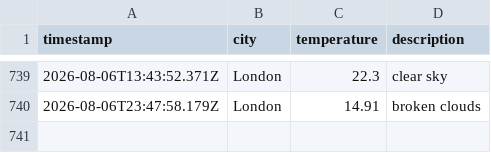
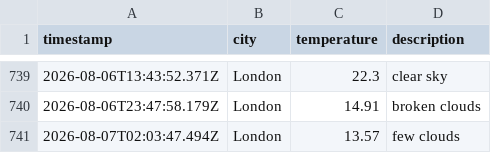
Before and after one commit to beata-dan/Weather-app-js, a CSV file: data/weather_log.csv, drawn as a sheet; only a part is shown, gaps mark what is left out.

```diff
--- a/data/weather_log.csv
+++ b/data/weather_log.csv
@@ -740 +740,2 @@ timestamp,city,temperature,description
 2026-08-06T23:47:58.179Z,London,14.91,broken clouds
+2026-08-07T02:03:47.494Z,London,13.57,few clouds
```
Also changed, not shown: 1 other file.
